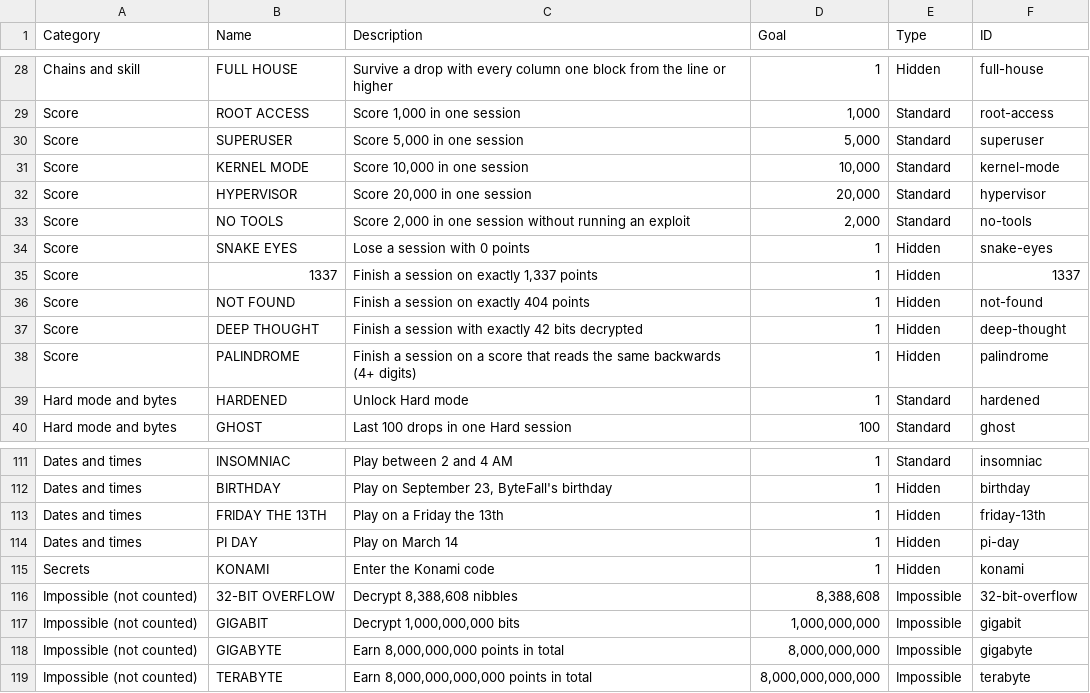
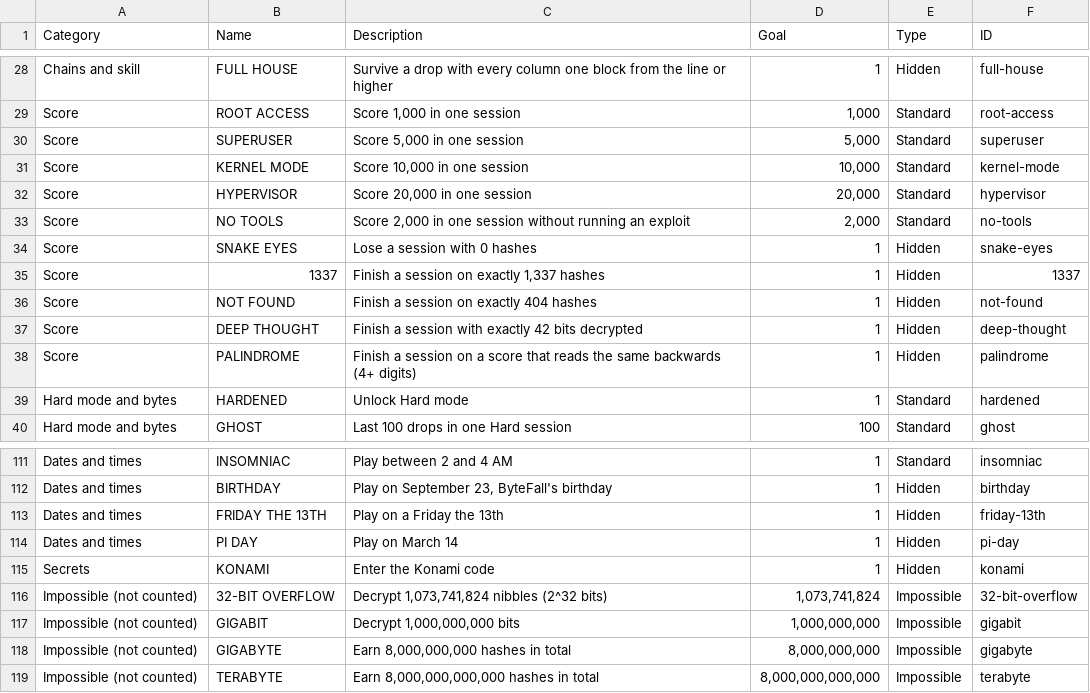
Before and after one commit to EmptyFishTank-JB/Blockchain-Arcade-Recreation, a CSV file: achievements.csv, drawn as a sheet; only a part is shown, gaps mark what is left out.

```diff
--- a/achievements.csv
+++ b/achievements.csv
@@ -33,5 +33,5 @@ Score,HYPERVISOR,"Score 20,000 in one session","20,000",Standard,hypervisor
 Score,NO TOOLS,"Score 2,000 in one session without running an exploit","2,000",Standard,no-tools
-Score,SNAKE EYES,Lose a session with 0 points,1,Hidden,snake-eyes
-Score,1337,"Finish a session on exactly 1,337 points",1,Hidden,1337
-Score,NOT FOUND,Finish a session on exactly 404 points,1,Hidden,not-found
+Score,SNAKE EYES,Lose a session with 0 hashes,1,Hidden,snake-eyes
+Score,1337,"Finish a session on exactly 1,337 hashes",1,Hidden,1337
+Score,NOT FOUND,Finish a session on exactly 404 hashes,1,Hidden,not-found
 Score,DEEP THOUGHT,Finish a session with exactly 42 bits decrypted,1,Hidden,deep-thought
@@ -115,5 +115,5 @@ Dates and times,PI DAY,Play on March 14,1,Hidden,pi-day
 Secrets,KONAMI,Enter the Konami code,1,Hidden,konami
-Impossible (not counted),32-BIT OVERFLOW,"Decrypt 8,388,608 nibbles","8,388,608",Impossible,32-bit-overflow
+Impossible (not counted),32-BIT OVERFLOW,"Decrypt 1,073,741,824 nibbles (2^32 bits)","1,073,741,824",Impossible,32-bit-overflow
 Impossible (not counted),GIGABIT,"Decrypt 1,000,000,000 bits","1,000,000,000",Impossible,gigabit
-Impossible (not counted),GIGABYTE,"Earn 8,000,000,000 points in total","8,000,000,000",Impossible,gigabyte
-Impossible (not counted),TERABYTE,"Earn 8,000,000,000,000 points in total","8,000,000,000,000",Impossible,terabyte
+Impossible (not counted),GIGABYTE,"Earn 8,000,000,000 hashes in total","8,000,000,000",Impossible,gigabyte
+Impossible (not counted),TERABYTE,"Earn 8,000,000,000,000 hashes in total","8,000,000,000,000",Impossible,terabyte
```
Also changed, not shown: 5 other files.
